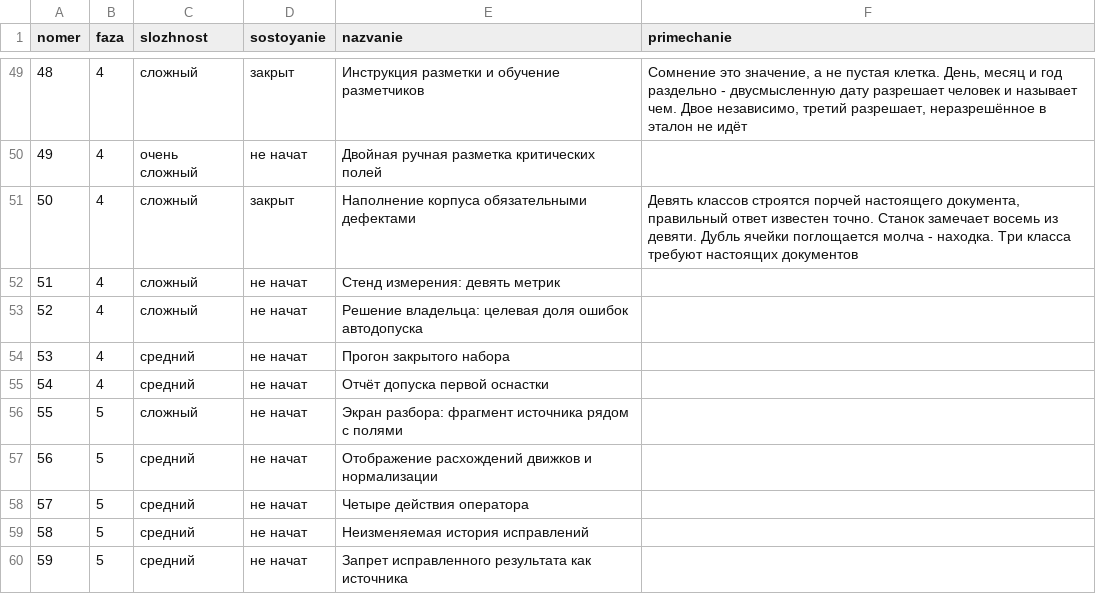
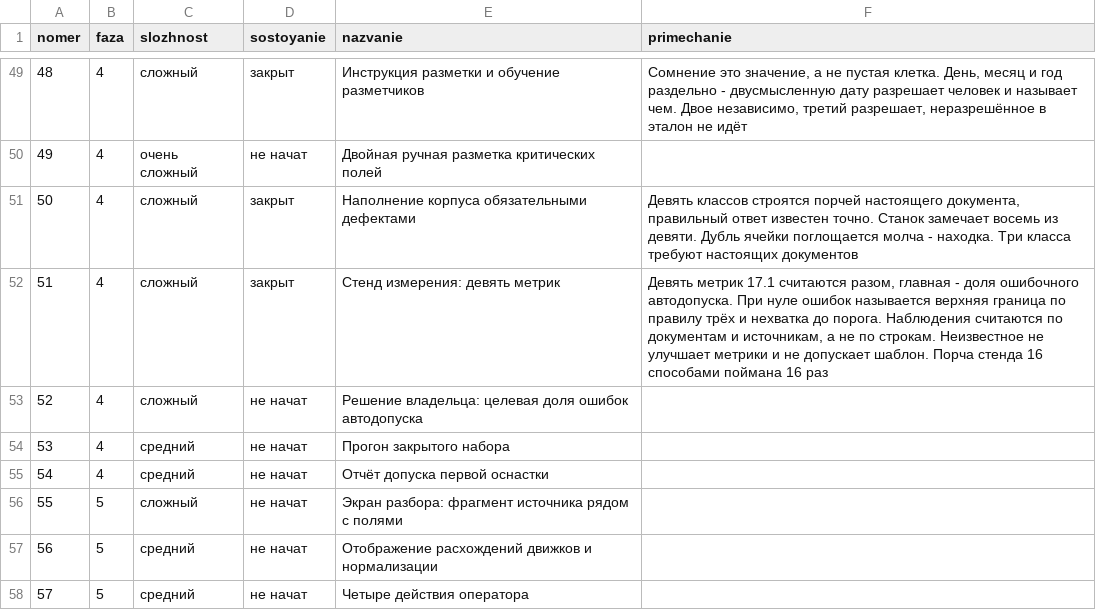
Before and after one commit to lordrubano/stanok-pult, a CSV file: registry.csv, drawn as a sheet; only a part is shown, gaps mark what is left out; the shorter side is filled out with more unchanged rows.

```diff
--- a/registry.csv
+++ b/registry.csv
@@ -51,3 +51,3 @@ nomer;faza;slozhnost;sostoyanie;nazvanie;primechanie
 50;4;сложный;закрыт;Наполнение корпуса обязательными дефектами;Девять классов строятся порчей настоящего документа, правильный ответ известен точно. Станок замечает восемь из девяти. Дубль ячейки поглощается молча - находка. Три класса требуют настоящих документов
-51;4;сложный;не начат;Стенд измерения: девять метрик;
+51;4;сложный;закрыт;Стенд измерения: девять метрик;Девять метрик 17.1 считаются разом, главная - доля ошибочного автодопуска. При нуле ошибок называется верхняя граница по правилу трёх и нехватка до порога. Наблюдения считаются по документам и источникам, а не по строкам. Неизвестное не улучшает метрики и не допускает шаблон. Порча стенда 16 способами поймана 16 раз
 52;4;сложный;не начат;Решение владельца: целевая доля ошибок автодопуска;
```
Also changed, not shown: 5 other files.
